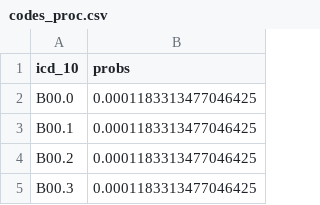
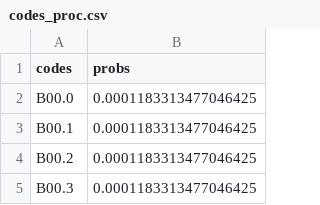
Before and after one commit to milteam/MedSyn, a CSV file: data/codes/codes_proc.csv, drawn as a sheet; only a part is shown.

Commit message:
disease data generation update

```diff
--- a/data/codes/codes_proc.csv
+++ b/data/codes/codes_proc.csv
@@ -1,2 +1,2 @@
-icd_10,probs
+codes,probs
 B00.0,0.0001183313477046425
```
Also changed, not shown: 5 other files.
